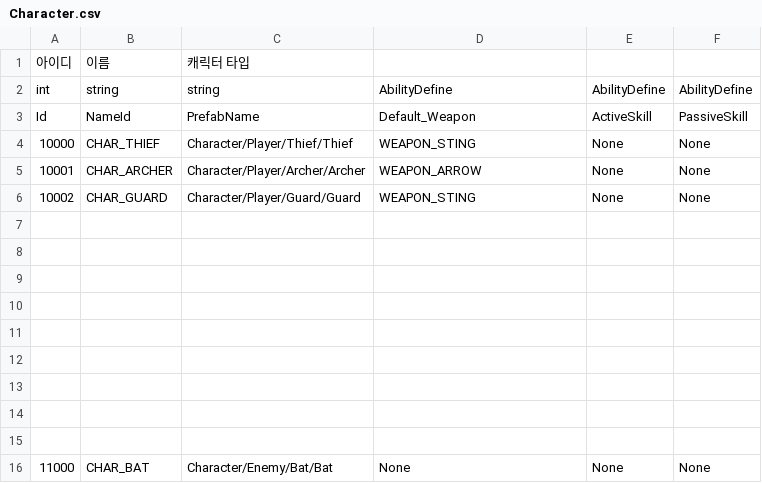
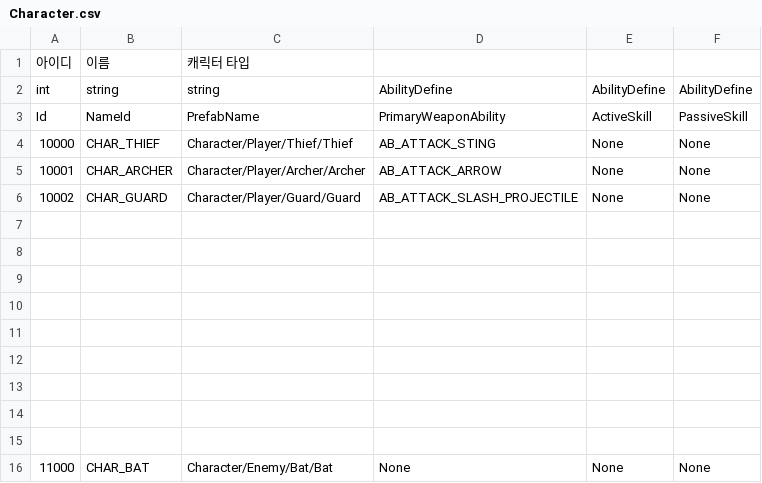
Before and after one commit to hyun9-95/TowerOfInfinity, a CSV file: Assets/Data/Excels/Character.csv, drawn as a sheet.

Commit message:
Ability + AbilityProcessor 구조 추가

```diff
--- a/Assets/Data/Excels/Character.csv
+++ b/Assets/Data/Excels/Character.csv
@@ -2,6 +2,6 @@
 int,string,string,AbilityDefine,AbilityDefine,AbilityDefine
-Id,NameId,PrefabName,Default_Weapon,ActiveSkill,PassiveSkill
-10000,CHAR_THIEF,Character/Player/Thief/Thief,WEAPON_STING,None,None
-10001,CHAR_ARCHER,Character/Player/Archer/Archer,WEAPON_ARROW,None,None
-10002,CHAR_GUARD,Character/Player/Guard/Guard,WEAPON_STING,None,None
+Id,NameId,PrefabName,PrimaryWeaponAbility,ActiveSkill,PassiveSkill
+10000,CHAR_THIEF,Character/Player/Thief/Thief,AB_ATTACK_STING,None,None
+10001,CHAR_ARCHER,Character/Player/Archer/Archer,AB_ATTACK_ARROW,None,None
+10002,CHAR_GUARD,Character/Player/Guard/Guard,AB_ATTACK_SLASH_PROJECTILE,None,None
 ,,,,,
```
Also changed, not shown: Assets/Data/Excels/Ability.csv, Assets/Data/Excels/Equipment.csv, 46 other files.
